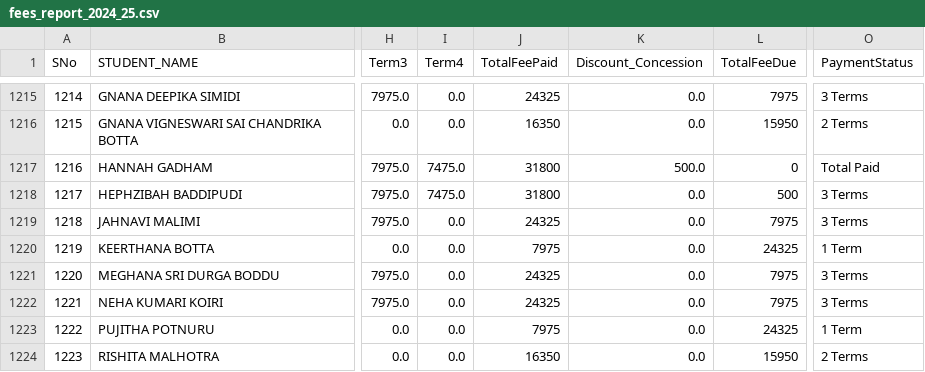
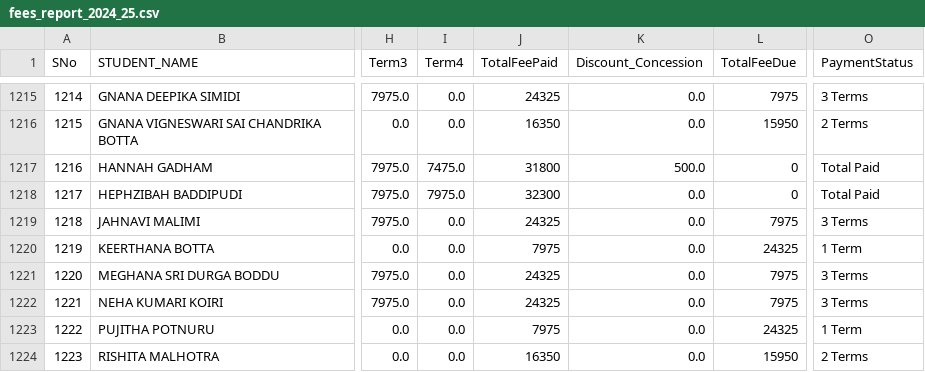
Before and after one commit to harikiran-dev-schooldb/kotak-salesian-school-dbms, a CSV file: output_data/fees_report_2024_25.csv, drawn as a sheet; only a part is shown, gaps mark what is left out; the diff names each change by its address in the sheet, - before the commit and + after, or states it on an @@ line.

Commit message:
DataUpto24thFeb

```diff
--- a/output_data/fees_report_2024_25.csv
+++ b/output_data/fees_report_2024_25.csv
-I1218 (Term4): 7475.0
+I1218 (Term4): 7975.0
-J1218 (TotalFeePaid): 31800
+J1218 (TotalFeePaid): 32300
-L1218 (TotalFeeDue): 500
+L1218 (TotalFeeDue): 0
-O1218 (PaymentStatus): 3 Terms
+O1218 (PaymentStatus): Total Paid
```
Also changed, not shown: 1 other file.
